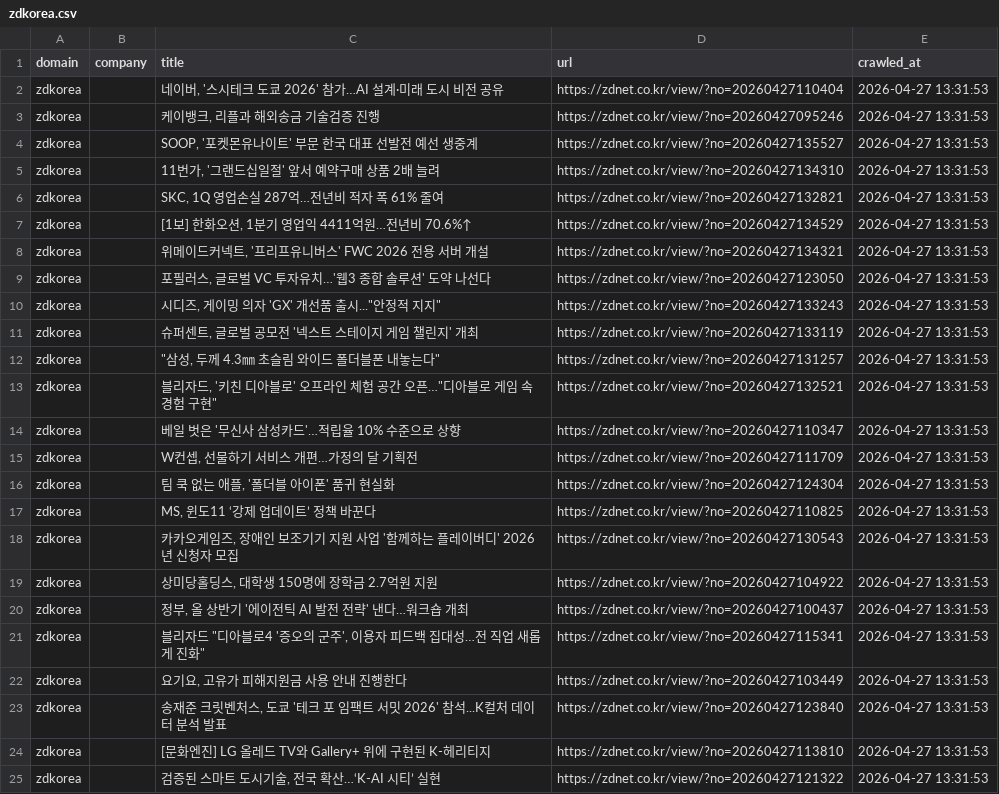
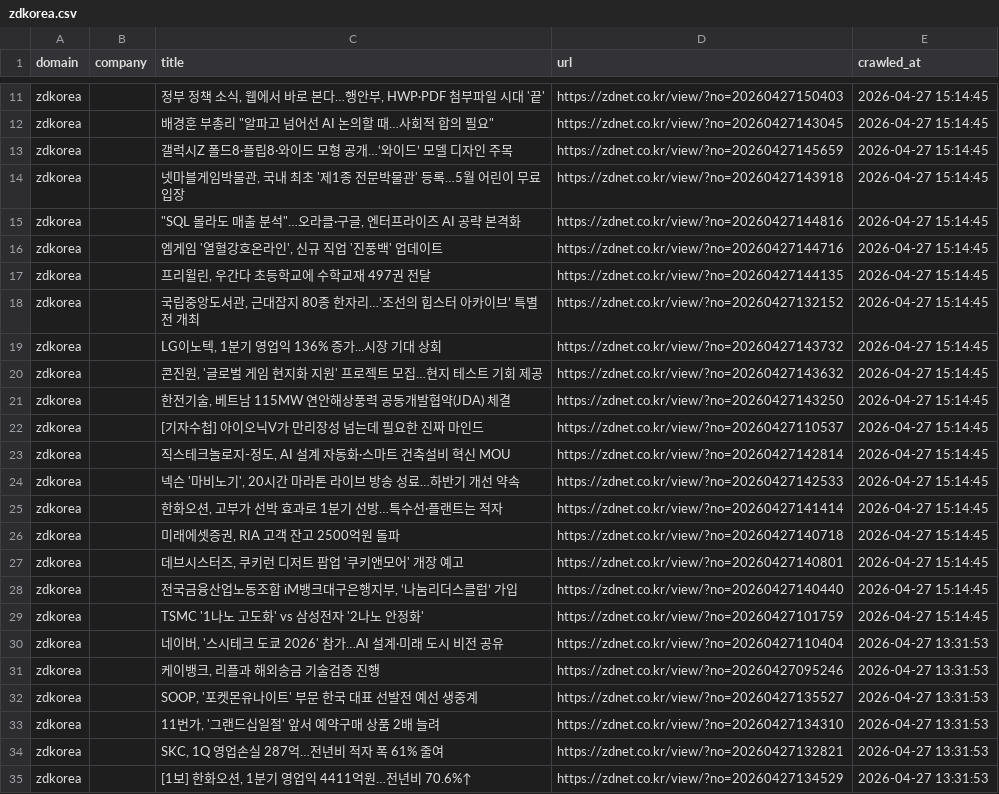
Before and after one commit to levelupup/news_crawler, a CSV file: data/zdkorea.csv, drawn as a sheet; only a part is shown, gaps mark what is left out; the shorter side is filled out with more unchanged rows; the diff covers the shown part only; the diff names each change by its address in the sheet, - before the commit and + after, or states it on an @@ line.

```diff
--- a/data/zdkorea.csv
+++ b/data/zdkorea.csv
+row 11: zdkorea |  | 정부 정책 소식, 웹에서 바로 본다…행안부, HWP·PDF 첨부파일 시대 '끝' | https://zdnet.co.kr/view/?no=20260427150403 | 2026-04-27 15:14:45
+row 12: zdkorea |  | 배경훈 부총리 "알파고 넘어선 AI 논의할 때…사회적 합의 필요" | https://zdnet.co.kr/view/?no=20260427143045 | 2026-04-27 15:14:45
+row 13: zdkorea |  | 갤럭시Z 폴드8·플립8·와이드 모형 공개…‘와이드’ 모델 디자인 주목 | https://zdnet.co.kr/view/?no=20260427145659 | 2026-04-27 15:14:45
+row 14: zdkorea |  | 넷마블게임박물관, 국내 최초 '제1종 전문박물관' 등록…5월 어린이 무료입장 | https://zdnet.co.kr/view/?no=20260427143918 | 2026-04-27 15:14:45
+row 15: zdkorea |  | "SQL 몰라도 매출 분석"…오라클·구글, 엔터프라이즈 AI 공략 본격화 | https://zdnet.co.kr/view/?no=20260427144816 | 2026-04-27 15:14:45
+row 16: zdkorea |  | 엠게임 '열혈강호온라인', 신규 직업 '진풍백' 업데이트 | https://zdnet.co.kr/view/?no=20260427144716 | 2026-04-27 15:14:45
+row 17: zdkorea |  | 프리윌린, 우간다 초등학교에 수학교재 497권 전달 | https://zdnet.co.kr/view/?no=20260427144135 | 2026-04-27 15:14:45
+row 18: zdkorea |  | 국립중앙도서관, 근대잡지 80종 한자리…‘조선의 힙스터 아카이브’ 특별전 개최 | https://zdnet.co.kr/view/?no=20260427132152 | 2026-04-27 15:14:45
+row 19: zdkorea |  | LG이노텍, 1분기 영업익 136% 증가...시장 기대 상회 | https://zdnet.co.kr/view/?no=20260427143732 | 2026-04-27 15:14:45
+row 20: zdkorea |  | 콘진원, '글로벌 게임 현지화 지원' 프로젝트 모집…현지 테스트 기회 제공 | https://zdnet.co.kr/view/?no=20260427143632 | 2026-04-27 15:14:45
+row 21: zdkorea |  | 한전기술, 베트남 115MW 연안해상풍력 공동개발협약(JDA) 체결 | https://zdnet.co.kr/view/?no=20260427143250 | 2026-04-27 15:14:45
+row 22: zdkorea |  | [기자수첩] 아이오닉V가 만리장성 넘는데 필요한 진짜 마인드 | https://zdnet.co.kr/view/?no=20260427110537 | 2026-04-27 15:14:45
+row 23: zdkorea |  | 직스테크놀로지-정도, AI 설계 자동화·스마트 건축설비 혁신 MOU | https://zdnet.co.kr/view/?no=20260427142814 | 2026-04-27 15:14:45
+row 24: zdkorea |  | 넥슨 '마비노기', 20시간 마라톤 라이브 방송 성료…하반기 개선 약속 | https://zdnet.co.kr/view/?no=20260427142533 | 2026-04-27 15:14:45
+row 25: zdkorea |  | 한화오션, 고부가 선박 효과로 1분기 선방…특수선·플랜트는 적자 | https://zdnet.co.kr/view/?no=20260427141414 | 2026-04-27 15:14:45
+row 26: zdkorea |  | 미래에셋증권, RIA 고객 잔고 2500억원 돌파 | https://zdnet.co.kr/view/?no=20260427140718 | 2026-04-27 15:14:45
+row 27: zdkorea |  | 데브시스터즈, 쿠키런 디저트 팝업 '쿠키앤모어' 개장 예고 | https://zdnet.co.kr/view/?no=20260427140801 | 2026-04-27 15:14:45
+row 28: zdkorea |  | 전국금융산업노동조합 iM뱅크대구은행지부, ‘나눔리더스클럽’ 가입 | https://zdnet.co.kr/view/?no=20260427140440 | 2026-04-27 15:14:45
+row 29: zdkorea |  | TSMC '1나노 고도화' vs 삼성전자 '2나노 안정화' | https://zdnet.co.kr/view/?no=20260427101759 | 2026-04-27 15:14:45
```
Also changed, not shown: 9 added rows elsewhere in this file, data/bloomberg.csv, data/cna.csv, 21 other files.
